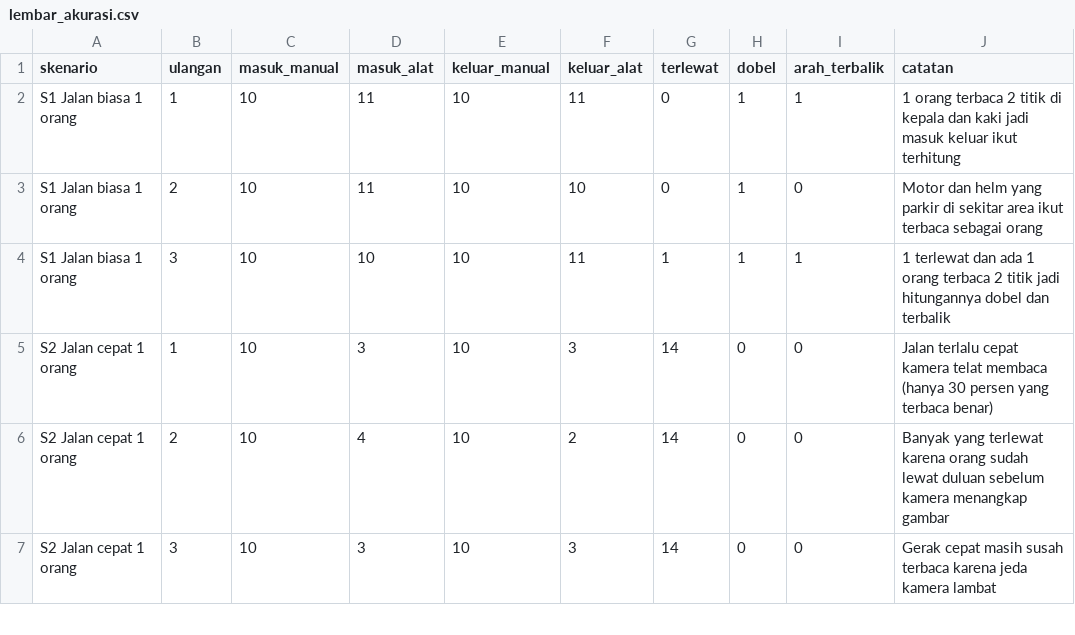
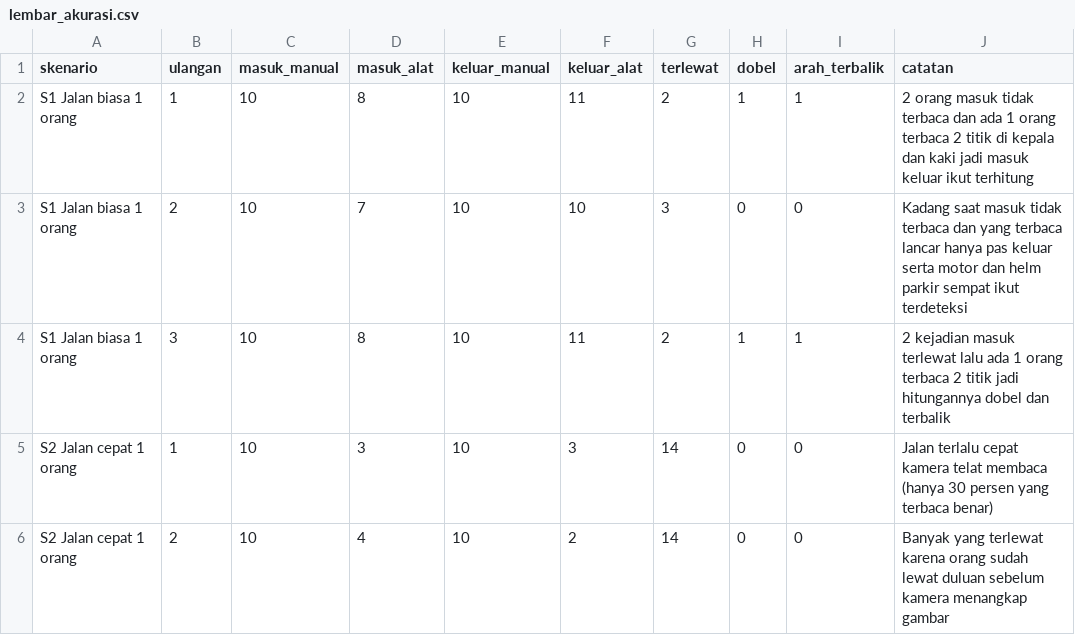
Before and after one commit to ryfialazhar/esp32cam-people-counter, a CSV file: pengujian/lembar_akurasi.csv, drawn as a sheet; only a part is shown; the shorter side is filled out with more unchanged rows.

Commit message:
Update skenario S1

```diff
--- a/pengujian/lembar_akurasi.csv
+++ b/pengujian/lembar_akurasi.csv
@@ -1,5 +1,5 @@
 skenario,ulangan,masuk_manual,masuk_alat,keluar_manual,keluar_alat,terlewat,dobel,arah_terbalik,catatan
-S1 Jalan biasa 1 orang,1,10,11,10,11,0,1,1,1 orang terbaca 2 titik di kepala dan kaki jadi masuk keluar ikut terhitung
-S1 Jalan biasa 1 orang,2,10,11,10,10,0,1,0,Motor dan helm yang parkir di sekitar area ikut terbaca sebagai orang
-S1 Jalan biasa 1 orang,3,10,10,10,11,1,1,1,1 terlewat dan ada 1 orang terbaca 2 titik jadi hitungannya dobel dan terbalik
+S1 Jalan biasa 1 orang,1,10,8,10,11,2,1,1,2 orang masuk tidak terbaca dan ada 1 orang terbaca 2 titik di kepala dan kaki jadi masuk keluar ikut terhitung
+S1 Jalan biasa 1 orang,2,10,7,10,10,3,0,0,Kadang saat masuk tidak terbaca dan yang terbaca lancar hanya pas keluar serta motor dan helm parkir sempat ikut terdeteksi
+S1 Jalan biasa 1 orang,3,10,8,10,11,2,1,1,2 kejadian masuk terlewat lalu ada 1 orang terbaca 2 titik jadi hitungannya dobel dan terbalik
 S2 Jalan cepat 1 orang,1,10,3,10,3,14,0,0,Jalan terlalu cepat kamera telat membaca (hanya 30 persen yang terbaca benar)
```
